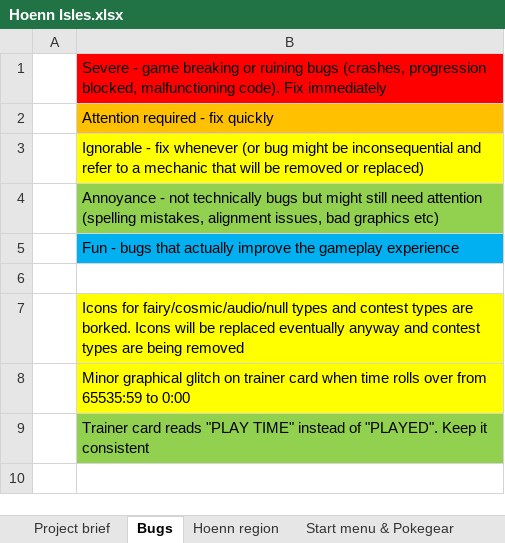
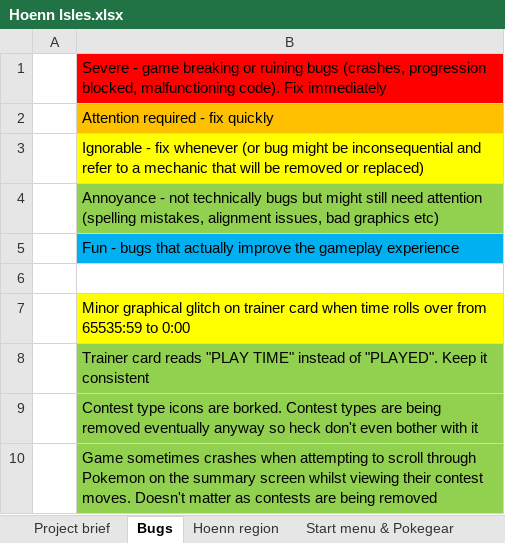
Before and after one commit to itskobold/pokeruby, an Excel workbook: hoenn isles/Hoenn Isles.xlsx, sheet Bugs, drawn as a sheet; values as stored, in another font and other column widths than the file's, no borders; removed rows and columns are numbered as before the commit, all else as after; the diff names each change by its address in the sheet, - before the commit and + after, or states it on an @@ line.

Commit message:
super random 2
super random - pokemon now have random movesets and learn random moves
super random - changes to how types are generated
??? (mystery) type removed
debug moves added

```diff
--- a/hoenn isles/Hoenn Isles.xlsx (sheet Bugs)
+++ b/hoenn isles/Hoenn Isles.xlsx (sheet Bugs)
-row 7:  | Icons for fairy/cosmic/audio/null types and contest types are borked. Icons will be replaced eventually anyway and contest types are being removed
+row 9:  | Contest type icons are borked. Contest types are being removed eventually anyway so heck don't even bother with it
+row 10:  | Game sometimes crashes when attempting to scroll through Pokemon on the summary screen whilst viewing their contest moves. Doesn't matter as contests are being removed
```
Also changed, not shown: sheet Item database, 15 other files.
